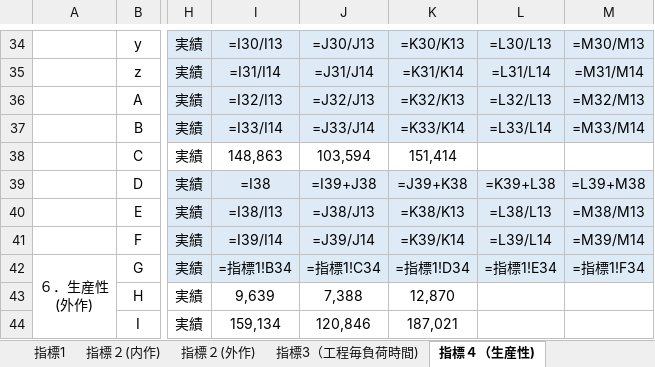
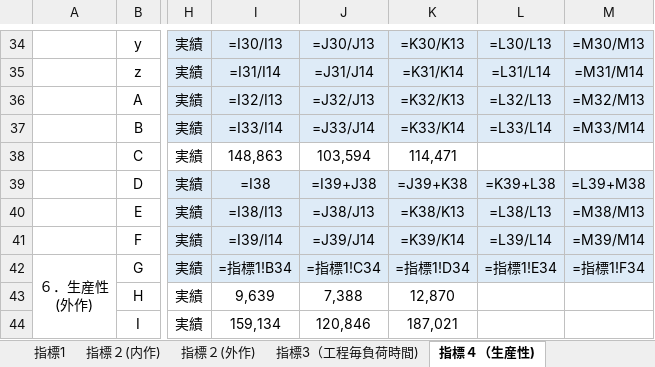
Before and after one commit to HoangLe-123/Bao_Cao_MMK_KPI, an Excel workbook: KET_QUA/2026 VDM KPI (03).xlsx, sheet 指標４（生産性), drawn as a sheet; only a part is shown, gaps mark what is left out; values as stored, in another font and other column widths than the file's, no borders; formulas without a stored value are shown as written; charts and pictures not drawn; the diff names each change by its address in the sheet, - before the commit and + after, or states it on an @@ line.

```diff
--- a/KET_QUA/2026 VDM KPI (03).xlsx (sheet 指標４（生産性))
+++ b/KET_QUA/2026 VDM KPI (03).xlsx (sheet 指標４（生産性))
-K38: 151,414
+K38: 114,471
```
Also changed, not shown: sheet 指標1, T3_New/Download2_2026-02-26_2026-03-30.xlsx, T3_New/Download3_2026-02-26 07_00_00_2026-03-30 06_59_00.xlsx, 5 other files.
